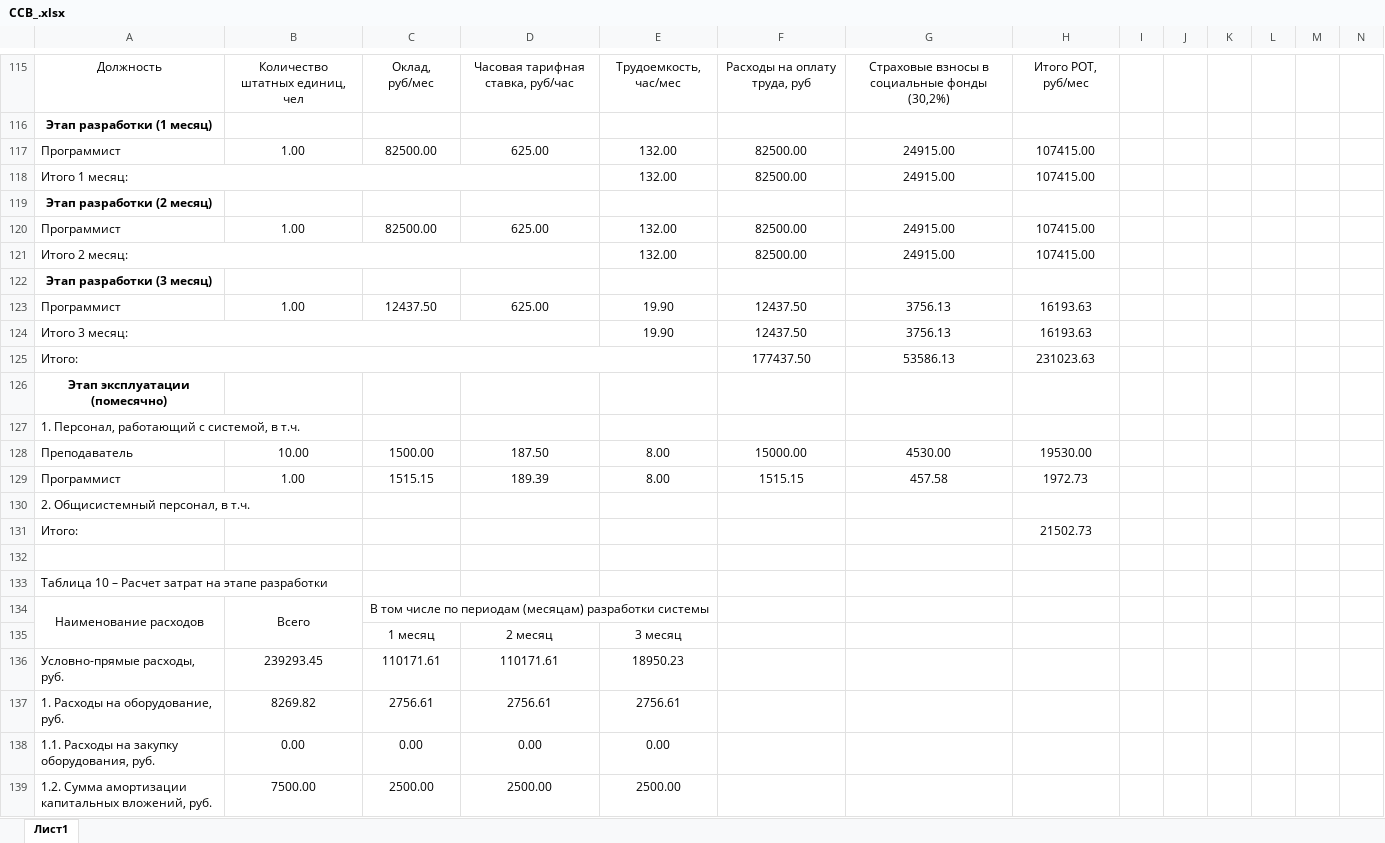
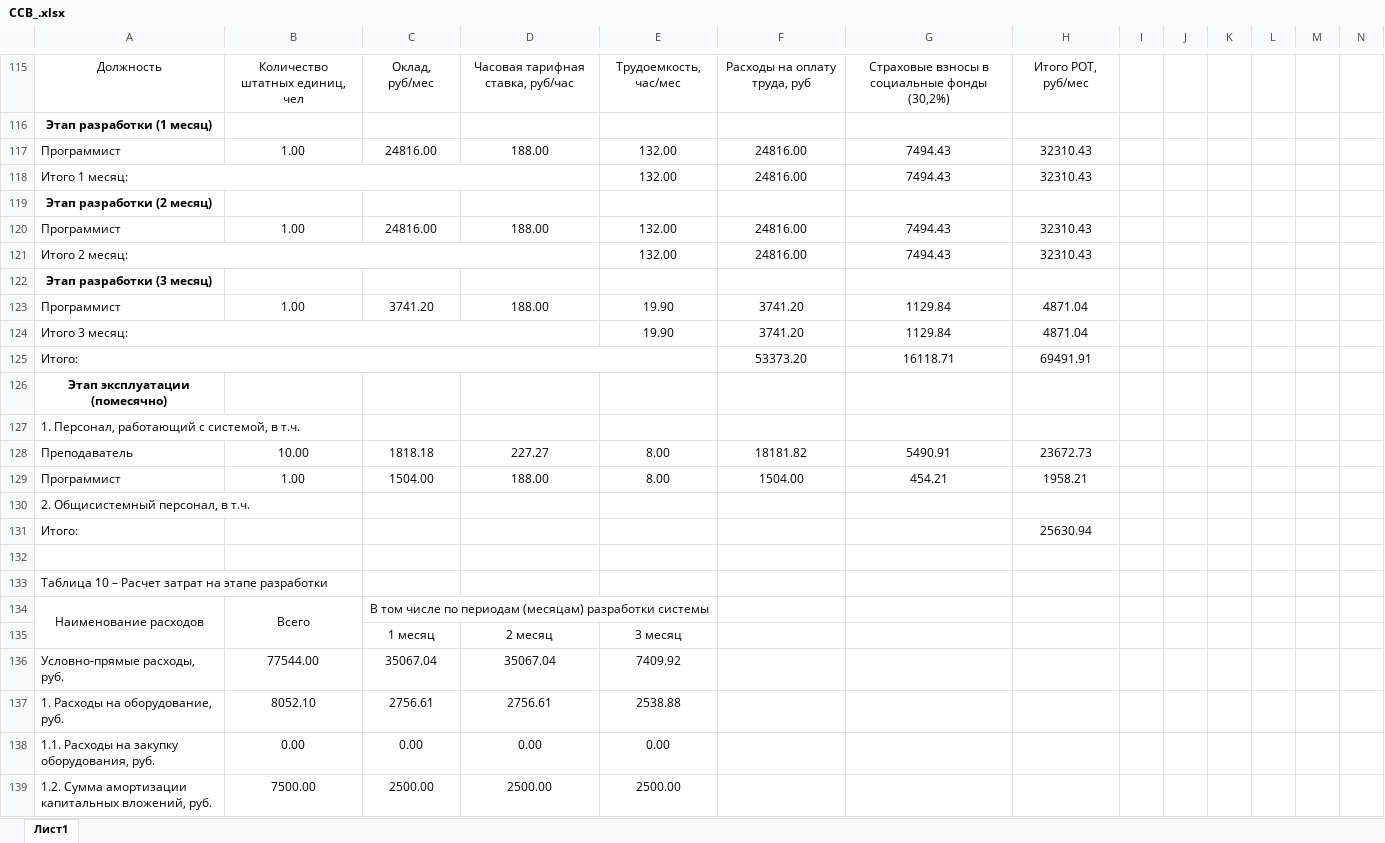
Before and after one commit to MEgorov4/Diplom, an Excel workbook: Economy/ССВ_.xlsx, sheet Лист1, drawn as a sheet; only a part is shown, gaps mark what is left out; values as stored, in another font and other column widths than the file's, no borders; removed rows and columns are numbered as before the commit, all else as after; rows hold the shown columns only; the diff covers the shown part only; the diff names each change by its address in the sheet, - before the commit and + after, or states it on an @@ line.

```diff
--- a/Economy/ССВ_.xlsx (sheet Лист1)
+++ b/Economy/ССВ_.xlsx (sheet Лист1)
-C117: 82500.00
+C117: 24816.00
-D117: 625.00
+D117: 188.00
-F117:F118: 82500.00
+F117:F118: 24816.00
-G117:G118: 24915.00
+G117:G118: 7494.43
-H117:H118: 107415.00
+H117:H118: 32310.43
-C120: 82500.00
+C120: 24816.00
-D120: 625.00
+D120: 188.00
-F120:F121: 82500.00
+F120:F121: 24816.00
-G120:G121: 24915.00
+G120:G121: 7494.43
-H120:H121: 107415.00
+H120:H121: 32310.43
-C123: 12437.50
+C123: 3741.20
-D123: 625.00
+D123: 188.00
-F123:F124: 12437.50
+F123:F124: 3741.20
-G123:G124: 3756.13
+G123:G124: 1129.84
-H123:H124: 16193.63
+H123:H124: 4871.04
-row 125: Итого: |  |  |  |  | 177437.50 | 53586.13 | 231023.63
+row 125: Итого: |  |  |  |  | 53373.20 | 16118.71 | 69491.91
-C128: 1500.00
+C128: 1818.18
-D128: 187.50
+D128: 227.27
-F128: 15000.00
+F128: 18181.82
-G128: 4530.00
+G128: 5490.91
-H128: 19530.00
+H128: 23672.73
-C129: 1515.15
+C129: 1504.00
-D129: 189.39
+D129: 188.00
-F129: 1515.15
+F129: 1504.00
-G129: 457.58
+G129: 454.21
-H129: 1972.73
+H129: 1958.21
-H131: 21502.73
+H131: 25630.94
-row 136: Условно-прямые расходы, руб. | 239293.45 | 110171.61 | 110171.61 | 18950.23
+row 136: Условно-прямые расходы, руб. | 77544.00 | 35067.04 | 35067.04 | 7409.92
-B137: 8269.82
+B137: 8052.10
-E137: 2756.61
+E137: 2538.88
```
Also changed, not shown: 27 added rows, 27 removed rows, 1 moved row and 44 edited cells elsewhere in this sheet, formulas that keep their value, 6 other files.
